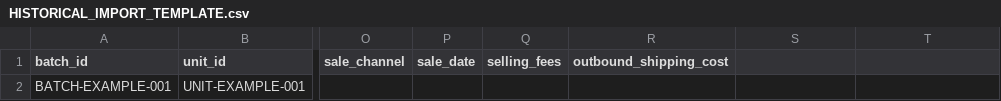
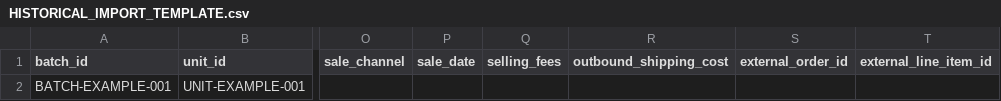
Before and after one commit to Kamarakk/karmo-platform, a CSV file: docs/bloomboss/HISTORICAL_IMPORT_TEMPLATE.csv, drawn as a sheet; only a part is shown, gaps mark what is left out; the diff names each change by its address in the sheet, - before the commit and + after, or states it on an @@ line.

Commit message:
docs(bloomboss): add external sale IDs to import template

```diff
--- a/docs/bloomboss/HISTORICAL_IMPORT_TEMPLATE.csv
+++ b/docs/bloomboss/HISTORICAL_IMPORT_TEMPLATE.csv
-S1: (empty)
+S1: external_order_id
-T1: (empty)
+T1: external_line_item_id
```
